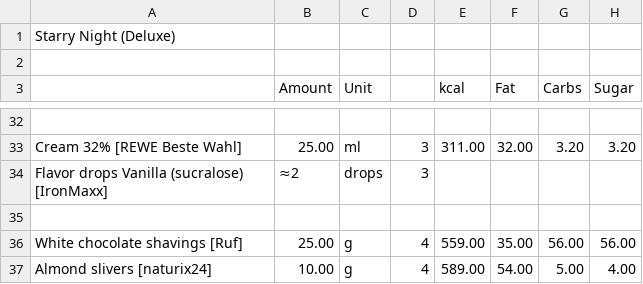
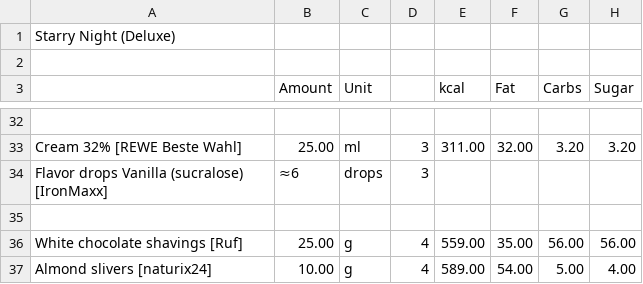
Before and after one commit to jhermann/ice-creamery, a CSV file: recipes/Starry Night (Deluxe)/Ice-Cream-Recipes.csv, drawn as a sheet; only a part is shown, gaps mark what is left out; the diff names each change by its address in the sheet, - before the commit and + after, or states it on an @@ line.

```diff
--- a/recipes/Starry Night (Deluxe)/Ice-Cream-Recipes.csv
+++ b/recipes/Starry Night (Deluxe)/Ice-Cream-Recipes.csv
-B34 (Amount): ≈2
+B34 (Amount): ≈6
```
Also changed, not shown: 1 other file.
